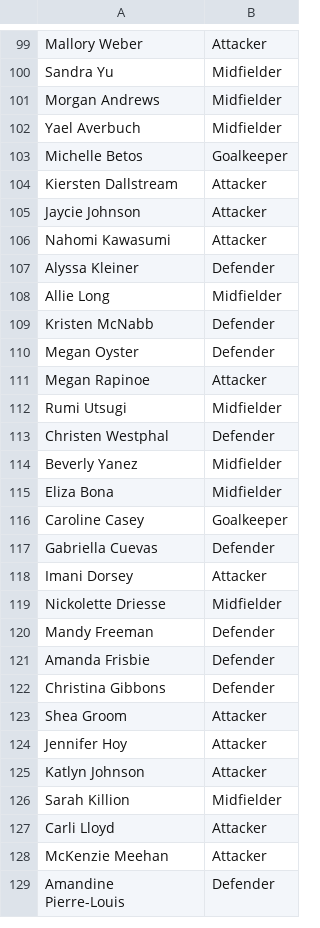
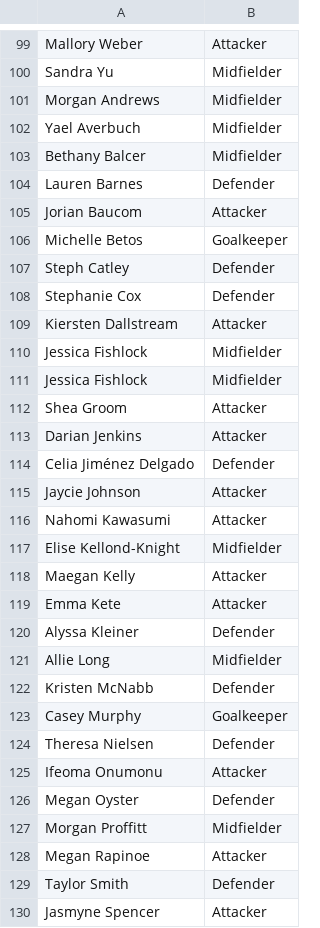
Before and after one commit to ck-duong/nwsl, a CSV file: data/position/position2018.csv, drawn as a sheet; only a part is shown, gaps mark what is left out; the shorter side is filled out with more unchanged rows; the diff covers the shown part only; the diff names each change by its address in the sheet, - before the commit and + after, or states it on an @@ line.

```diff
--- a/data/position/position2018.csv
+++ b/data/position/position2018.csv
+row 103: Bethany Balcer | Midfielder
+row 104: Lauren Barnes | Defender
+row 105: Jorian Baucom | Attacker
+row 107: Steph Catley | Defender
+row 108: Stephanie Cox | Defender
+row 110: Jessica Fishlock | Midfielder
+row 111: Jessica Fishlock | Midfielder
+row 112: Shea Groom | Attacker
+row 113: Darian Jenkins | Attacker
+row 114: Celia Jiménez Delgado | Defender
+row 117: Elise Kellond-Knight | Midfielder
+row 118: Maegan Kelly | Attacker
+row 119: Emma Kete | Attacker
+row 123: Casey Murphy | Goalkeeper
+row 124: Theresa Nielsen | Defender
+row 125: Ifeoma Onumonu | Attacker
+row 127: Morgan Proffitt | Midfielder
+row 129: Taylor Smith | Defender
+row 130: Jasmyne Spencer | Attacker
```
Also changed, not shown: 4 added rows elsewhere in this file, data/full/full2018.csv, 9 other files.
